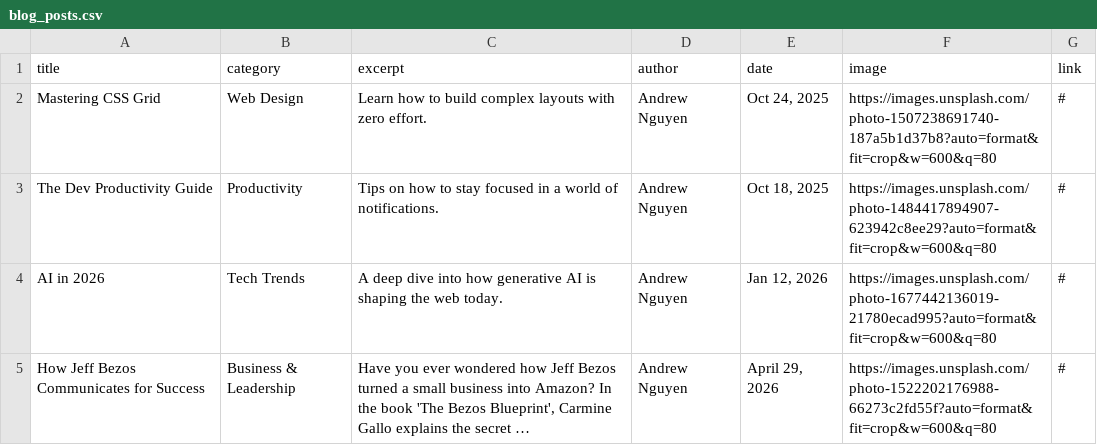
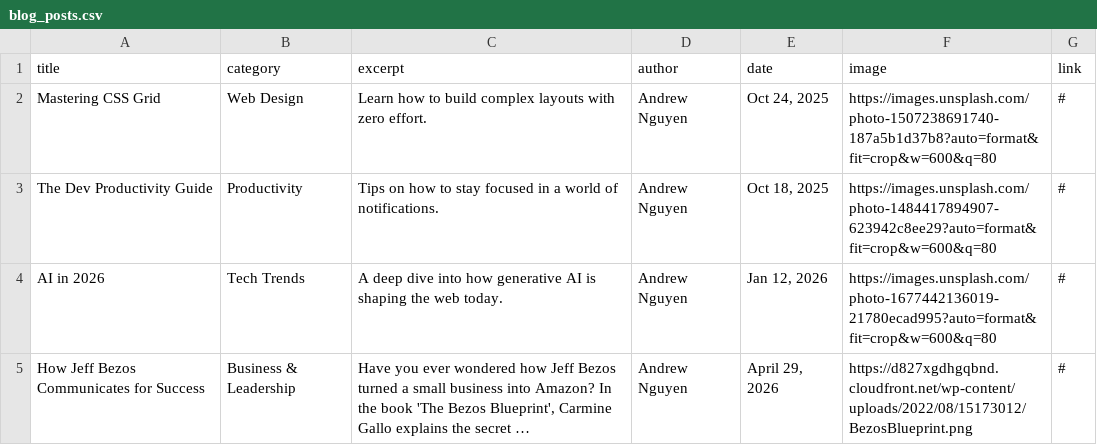
Before and after one commit to andrewrelic/andrewrelic.github.io, a CSV file: blog_posts.csv, drawn as a sheet; long unchanged cells end in …; the diff names each change by its address in the sheet, - before the commit and + after, or states it on an @@ line.

Commit message:
Update blog_posts.csv

```diff
--- a/blog_posts.csv
+++ b/blog_posts.csv
-F5 (image): https://images.unsplash.com/photo-1522202176988-66273c2fd55f?auto=format&fit=crop&w=600&q=80
+F5 (image): https://d827xgdhgqbnd.cloudfront.net/wp-content/uploads/2022/08/15173012/BezosBlueprint.png
```
